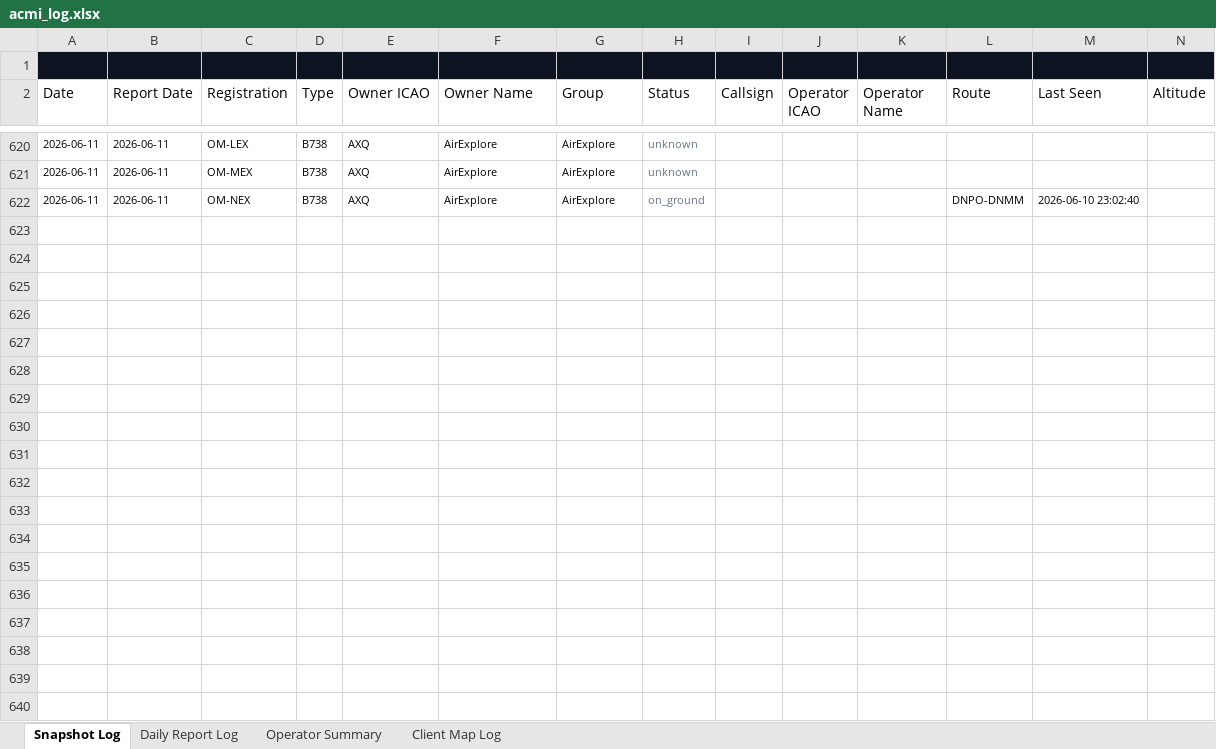
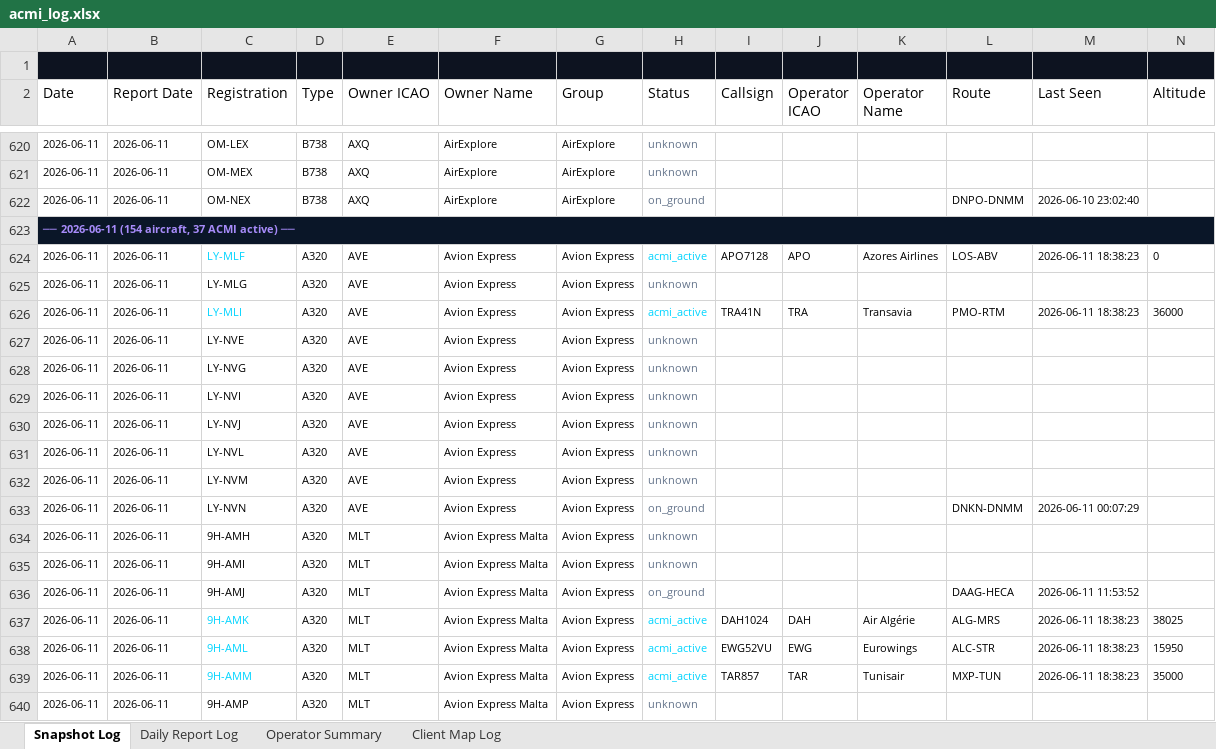
Before and after one commit to juliuskvx/acmi-tracker, an Excel workbook: data/acmi_log.xlsx, sheet Snapshot Log, drawn as a sheet; only a part is shown, gaps mark what is left out; values as stored, in another font and other column widths than the file's, no borders; rows hold the shown columns only; the diff covers the shown part only; the diff names each change by its address in the sheet, - before the commit and + after, or states it on an @@ line.

```diff
--- a/data/acmi_log.xlsx (sheet Snapshot Log)
+++ b/data/acmi_log.xlsx (sheet Snapshot Log)
+row 623: ── 2026-06-11 (154 aircraft, 37 ACMI active) ──
+row 624: 2026-06-11 | 2026-06-11 | LY-MLF | A320 | AVE | Avion Express | Avion Express | acmi_active | APO7128 | APO | Azores Airlines | LOS-ABV | 2026-06-11 18:38:23 | 0
+row 625: 2026-06-11 | 2026-06-11 | LY-MLG | A320 | AVE | Avion Express | Avion Express | unknown
+row 626: 2026-06-11 | 2026-06-11 | LY-MLI | A320 | AVE | Avion Express | Avion Express | acmi_active | TRA41N | TRA | Transavia | PMO-RTM | 2026-06-11 18:38:23 | 36000
+row 627: 2026-06-11 | 2026-06-11 | LY-NVE | A320 | AVE | Avion Express | Avion Express | unknown
+row 628: 2026-06-11 | 2026-06-11 | LY-NVG | A320 | AVE | Avion Express | Avion Express | unknown
+row 629: 2026-06-11 | 2026-06-11 | LY-NVI | A320 | AVE | Avion Express | Avion Express | unknown
+row 630: 2026-06-11 | 2026-06-11 | LY-NVJ | A320 | AVE | Avion Express | Avion Express | unknown
+row 631: 2026-06-11 | 2026-06-11 | LY-NVL | A320 | AVE | Avion Express | Avion Express | unknown
+row 632: 2026-06-11 | 2026-06-11 | LY-NVM | A320 | AVE | Avion Express | Avion Express | unknown
+row 633: 2026-06-11 | 2026-06-11 | LY-NVN | A320 | AVE | Avion Express | Avion Express | on_ground |  |  |  | DNKN-DNMM | 2026-06-11 00:07:29
+row 634: 2026-06-11 | 2026-06-11 | 9H-AMH | A320 | MLT | Avion Express Malta | Avion Express | unknown
+row 635: 2026-06-11 | 2026-06-11 | 9H-AMI | A320 | MLT | Avion Express Malta | Avion Express | unknown
+row 636: 2026-06-11 | 2026-06-11 | 9H-AMJ | A320 | MLT | Avion Express Malta | Avion Express | on_ground |  |  |  | DAAG-HECA | 2026-06-11 11:53:52
+row 637: 2026-06-11 | 2026-06-11 | 9H-AMK | A320 | MLT | Avion Express Malta | Avion Express | acmi_active | DAH1024 | DAH | Air Algérie | ALG-MRS | 2026-06-11 18:38:23 | 38025
+row 638: 2026-06-11 | 2026-06-11 | 9H-AML | A320 | MLT | Avion Express Malta | Avion Express | acmi_active | EWG52VU | EWG | Eurowings | ALC-STR | 2026-06-11 18:38:23 | 15950
+row 639: 2026-06-11 | 2026-06-11 | 9H-AMM | A320 | MLT | Avion Express Malta | Avion Express | acmi_active | TAR857 | TAR | Tunisair | MXP-TUN | 2026-06-11 18:38:23 | 35000
+row 640: 2026-06-11 | 2026-06-11 | 9H-AMP | A320 | MLT | Avion Express Malta | Avion Express | unknown
```
Also changed, not shown: 137 added rows elsewhere in this sheet, sheet Daily Report Log, sheet Client Map Log, sheet Operator Summary, 2 other files.
